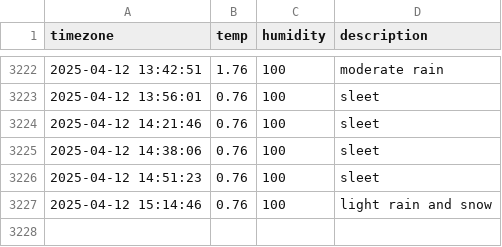
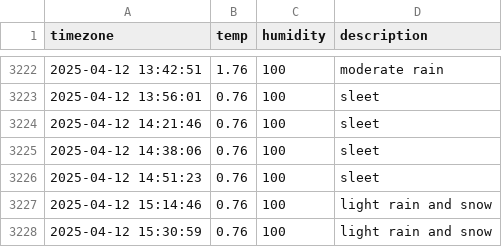
Before and after one commit to woohyukleee/seoul_weather, a CSV file: seoul_weather.csv, drawn as a sheet; only a part is shown, gaps mark what is left out; the diff names each change by its address in the sheet, - before the commit and + after, or states it on an @@ line.

```diff
--- a/seoul_weather.csv
+++ b/seoul_weather.csv
+row 3228: 2025-04-12 15:30:59 | 0.76 | 100 | light rain and snow
```
